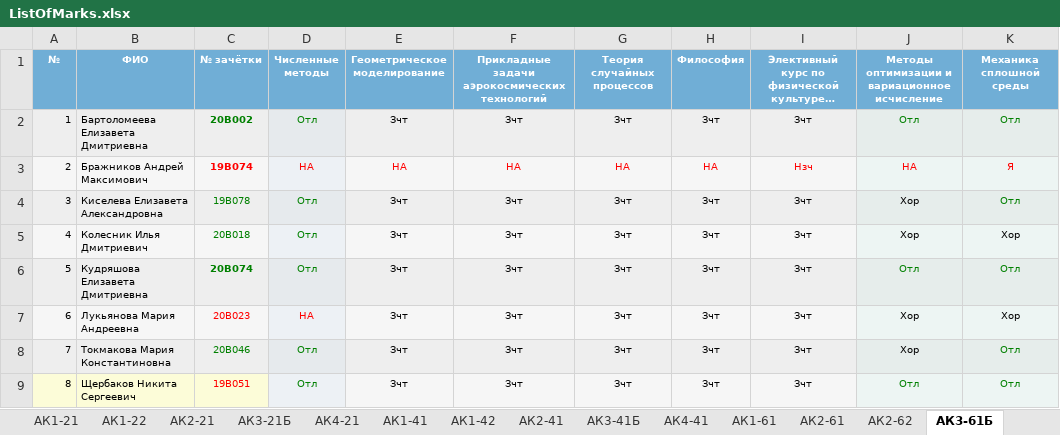
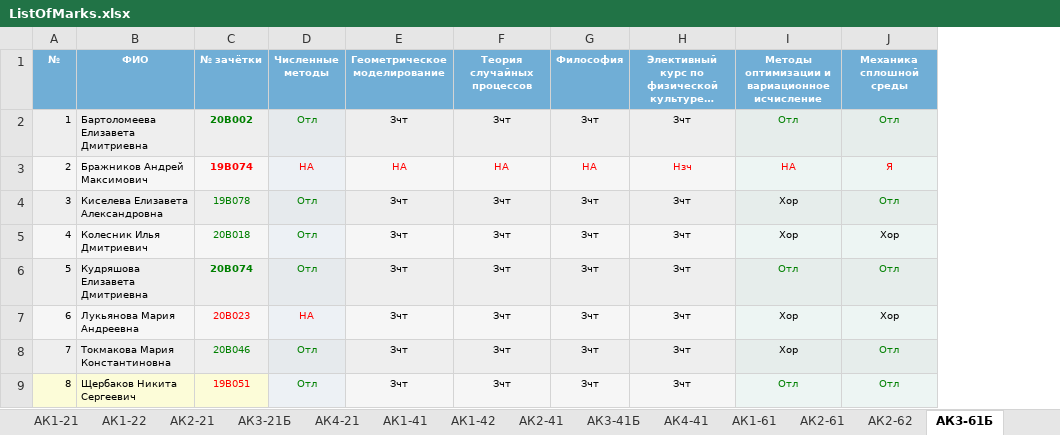
Before and after one commit to dimanet123/LetterForVishna, an Excel workbook: ListOfMarks.xlsx, sheet АК3-61Б, drawn as a sheet; only a part is shown; long unchanged cells end in …; values as stored, in another font and other column widths than the file's, no borders; the diff names each change by its address in the sheet, - before the commit and + after, or states it on an @@ line.

```diff
--- a/ListOfMarks.xlsx (sheet АК3-61Б)
+++ b/ListOfMarks.xlsx (sheet АК3-61Б)
-column F, rows 1-9: Прикладные задачи аэрокосмических технологий | Зчт | НА | Зчт | Зчт | Зчт | Зчт | Зчт | Зчт
```
Also changed, not shown: sheet АК3-41Б, sheet АК2-41, sheet АК2-61, sheet АК4-41, sheet АК2-62, sheet АК1-22, 6 more sheets, other sheet tabs, ListOfStudents.xlsx, 3 other files.
